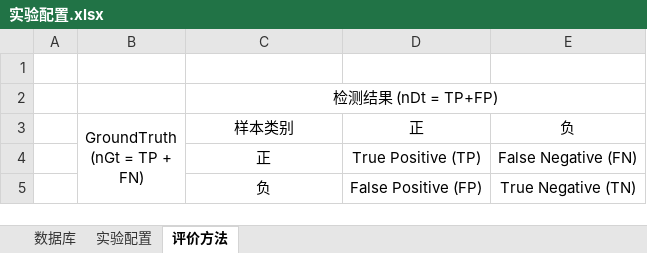
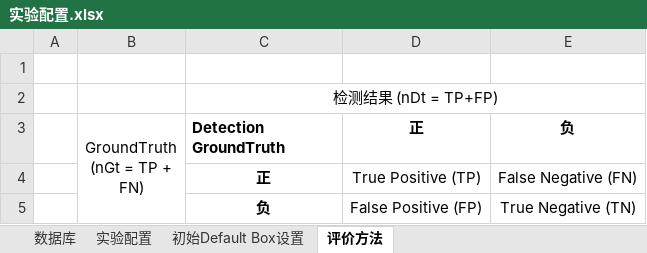
Before and after one commit to lillyPJ/paperBackup, an Excel workbook: 实验配置.xlsx, sheet 评价方法, drawn as a sheet; values as stored, in another font and other column widths than the file's, no borders; ↵ is a line break in a cell; the diff names each change by its address in the sheet, - before the commit and + after, or states it on an @@ line.

```diff
--- a/实验配置.xlsx (sheet 评价方法)
+++ b/实验配置.xlsx (sheet 评价方法)
+sheet tab: 初始Default Box设置
-C3: 样本类别
+C3: Detection ↵ GroundTruth
-C3:E3 bold: off
+C3:E3 bold: on
-C3 alignment: center
+C3 alignment: left
-C4:C5 bold: off
+C4:C5 bold: on
```
Also changed, not shown: sheet 数据库, sheet 实验配置, formulas that keep their value, 实验结果03_19.xlsx, 论文用到的实验数据.xlsx, 40 other files.
